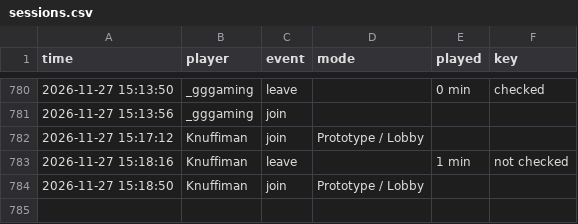
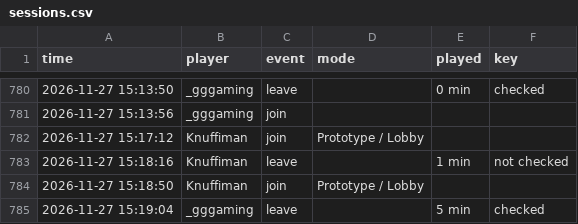
Before and after one commit to knuffiman/online-watch, a CSV file: sessions.csv, drawn as a sheet; only a part is shown, gaps mark what is left out; the diff names each change by its address in the sheet, - before the commit and + after, or states it on an @@ line.

```diff
--- a/sessions.csv
+++ b/sessions.csv
+row 785: 2026-11-27 15:19:04 | _gggaming | leave |  | 5 min | checked
```
Also changed, not shown: 1 other file.
